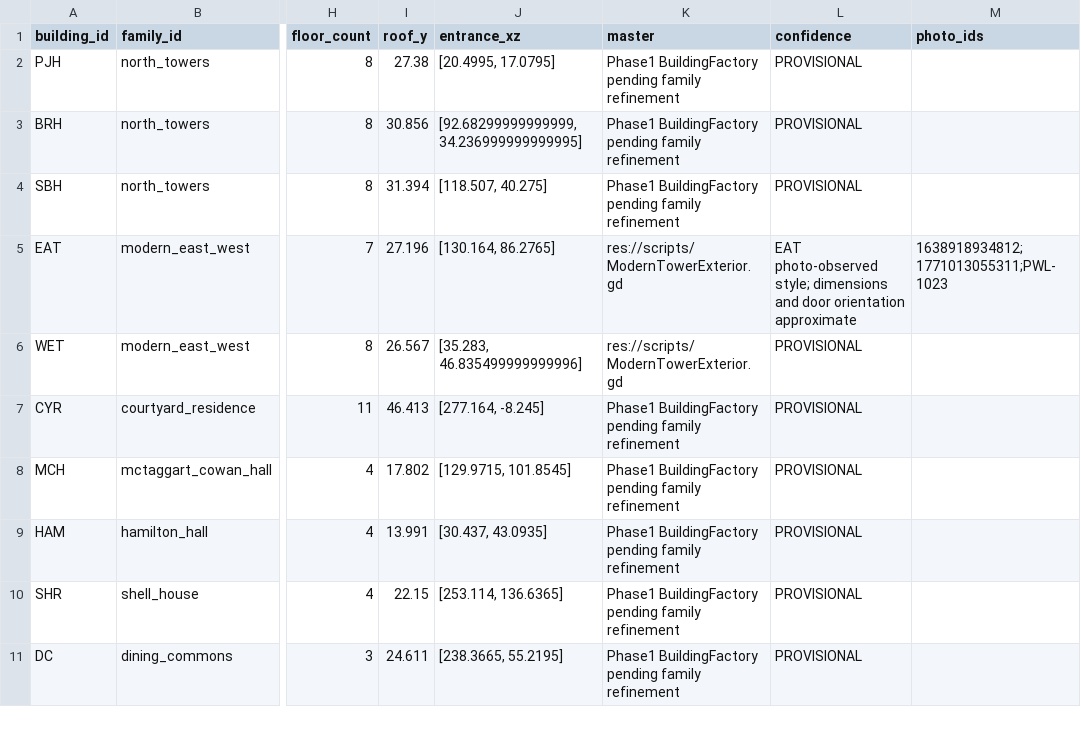
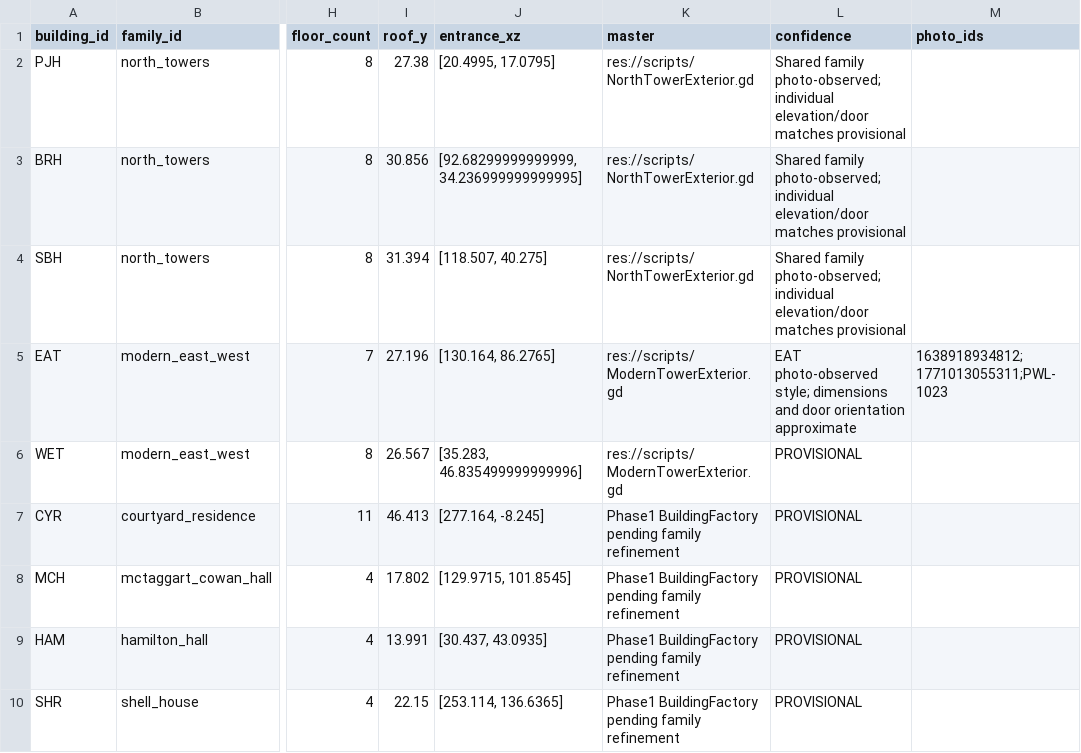
Before and after one commit to DanikTheDeveloper/SFU-Residence, a CSV file: data/architecture_instances.csv, drawn as a sheet; only a part is shown, gaps mark what is left out; the shorter side is filled out with more unchanged rows; the diff names each change by its address in the sheet, - before the commit and + after, or states it on an @@ line.

```diff
--- a/data/architecture_instances.csv
+++ b/data/architecture_instances.csv
-K2:K4 (master): Phase1 BuildingFactory pending family refinement
+K2:K4 (master): res://scripts/NorthTowerExterior.gd
-L2:L4 (confidence): PROVISIONAL
+L2:L4 (confidence): Shared family photo-observed; individual elevation/door matches provisional
```
Also changed, not shown: data/photo_manifest.csv, 30 other files.
